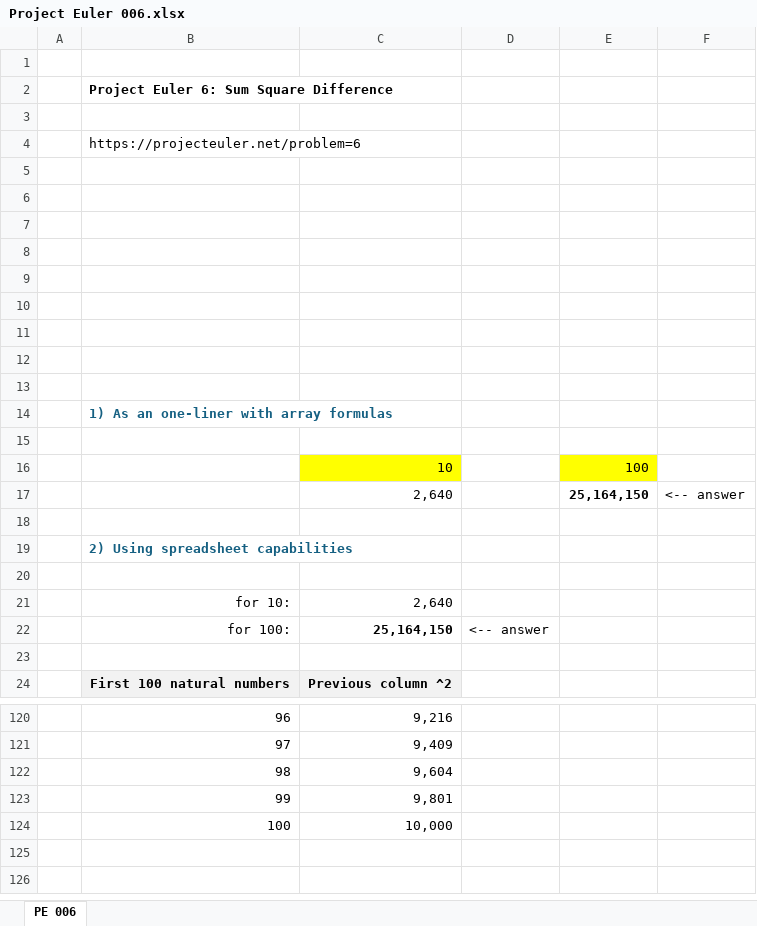
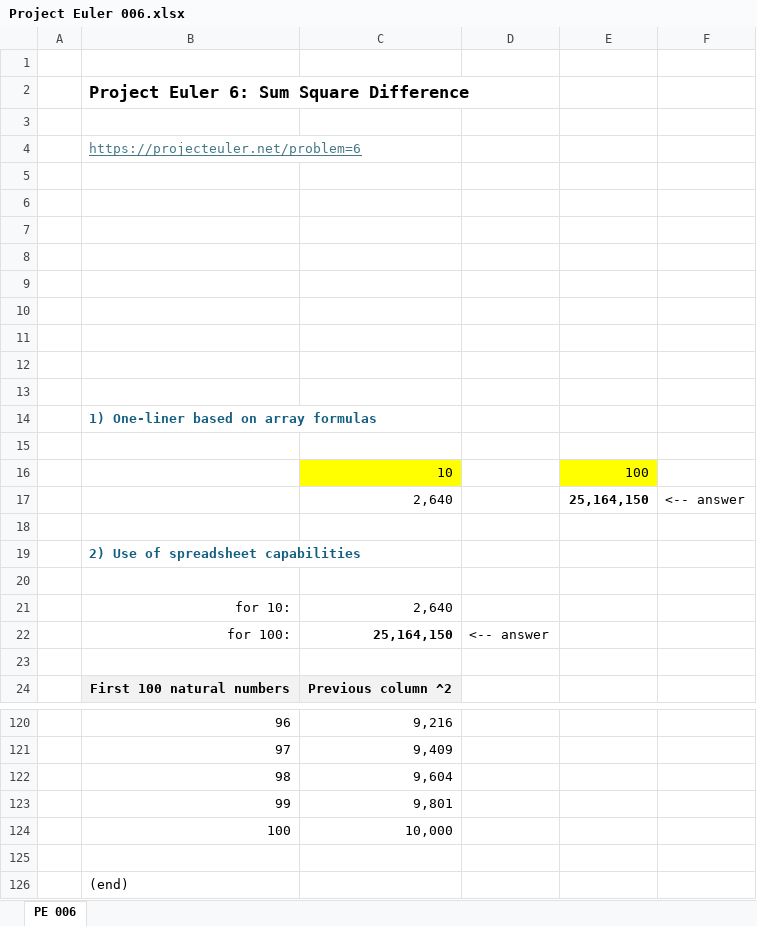
Before and after one commit to occisn/excel-problem-solving, an Excel workbook: Project Euler 006.xlsx, sheet PE 006, drawn as a sheet; only a part is shown, gaps mark what is left out; values as stored, in another font and other column widths than the file's, no borders; charts and pictures not drawn; the diff names each change by its address in the sheet, - before the commit and + after, or states it on an @@ line.

```diff
--- a/Project Euler 006.xlsx (sheet PE 006)
+++ b/Project Euler 006.xlsx (sheet PE 006)
@@ B2 text size: larger @@
@@ B4 underline: off → on, text colour: black → #467886 @@
-B14: 1) As an one-liner with array formulas
+B14: 1) One-liner based on array formulas
-B19: 2) Using spreadsheet capabilities
+B19: 2) Use of spreadsheet capabilities
+row 125: (empty)
+row 126:  | (end)
```
Also changed, not shown: Project Euler 001.xlsx, Project Euler 002.xlsx, 6 other files.
